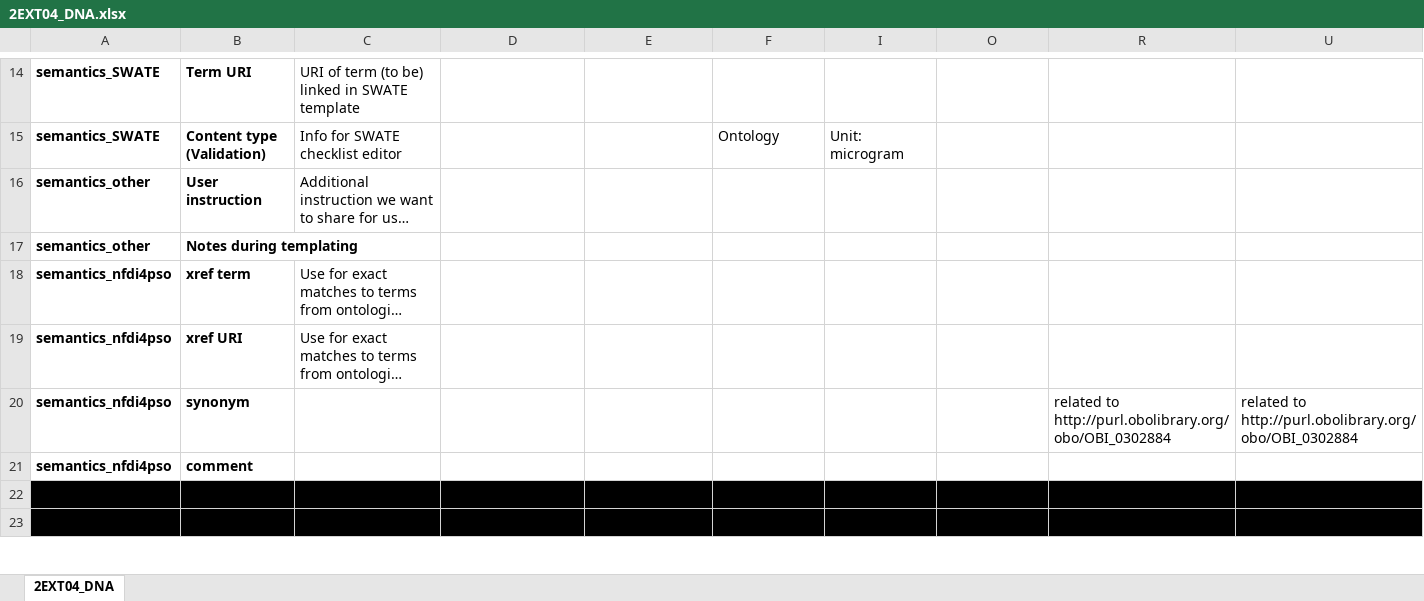
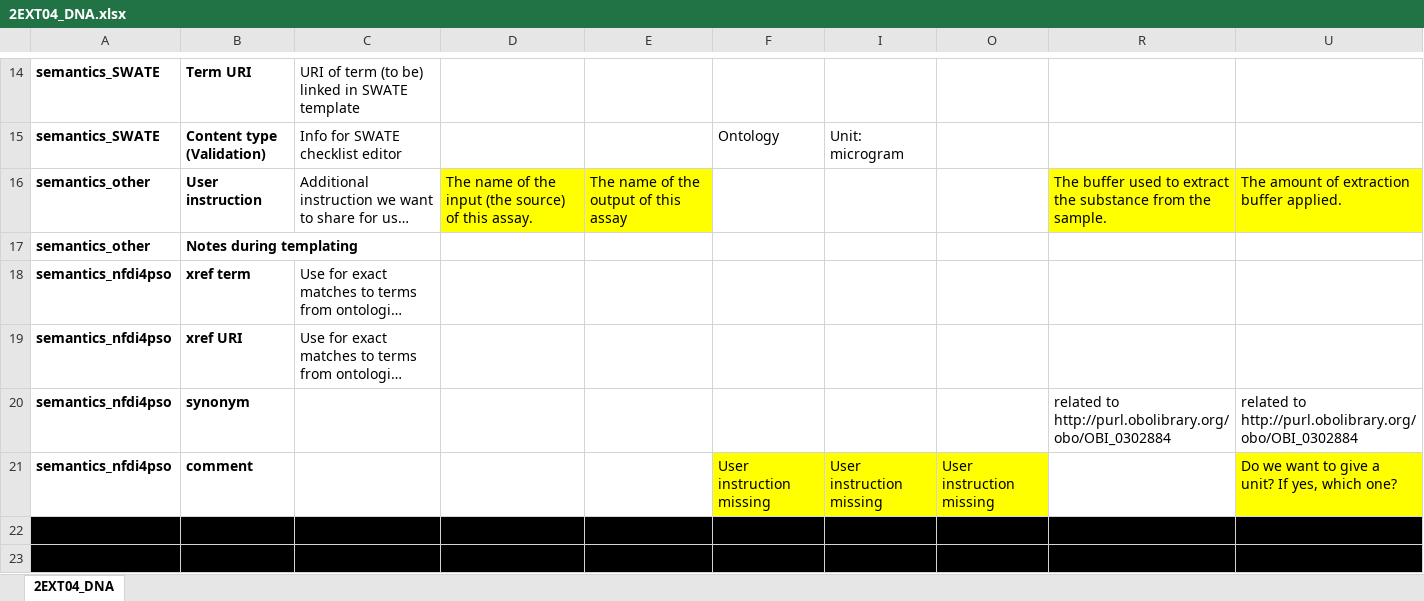
Before and after one commit to nfdi4plants/Swate-templates, an Excel workbook: templates/2EXT04_DNA/2EXT04_DNA.xlsx, sheet 2EXT04_DNA, drawn as a sheet; only a part is shown, gaps mark what is left out; long unchanged cells end in …; values as stored, in another font and other column widths than the file's, no borders; table styles not drawn; the diff names each change by its address in the sheet, - before the commit and + after, or states it on an @@ line.

```diff
--- a/templates/2EXT04_DNA/2EXT04_DNA.xlsx (sheet 2EXT04_DNA)
+++ b/templates/2EXT04_DNA/2EXT04_DNA.xlsx (sheet 2EXT04_DNA)
-D16: (empty)
+D16: The name of the input (the source) of this assay.
-D16:E16 fill: none
+D16:E16 fill: #FFFF00
-E16: (empty)
+E16: The name of the output of this assay
-R16: (empty)
+R16: The buffer used to extract the substance from the sample.
-R16 fill: none
+R16 fill: #FFFF00
-U16: (empty)
+U16: The amount of extraction buffer applied.
-U16 fill: none
+U16 fill: #FFFF00
-F21: (empty)
+F21: User instruction missing
-F21 fill: none
+F21 fill: #FFFF00
-I21: (empty)
+I21: User instruction missing
-I21 fill: none
+I21 fill: #FFFF00
-O21: (empty)
+O21: User instruction missing
-O21 fill: none
+O21 fill: #FFFF00
-U21: (empty)
+U21: Do we want to give a unit? If yes, which one?
-U21 fill: none
+U21 fill: #FFFF00
```
Also changed, not shown: templates/1SPL01_plants/1SPL01_plants.xlsx, templates/2EXT01_RNA/2EXT01_RNA.xlsx, 10 other files.
